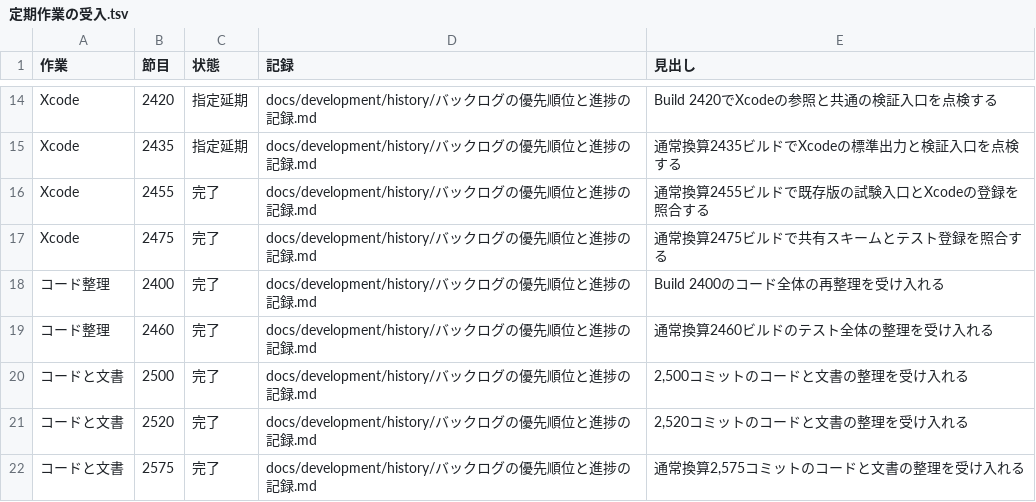
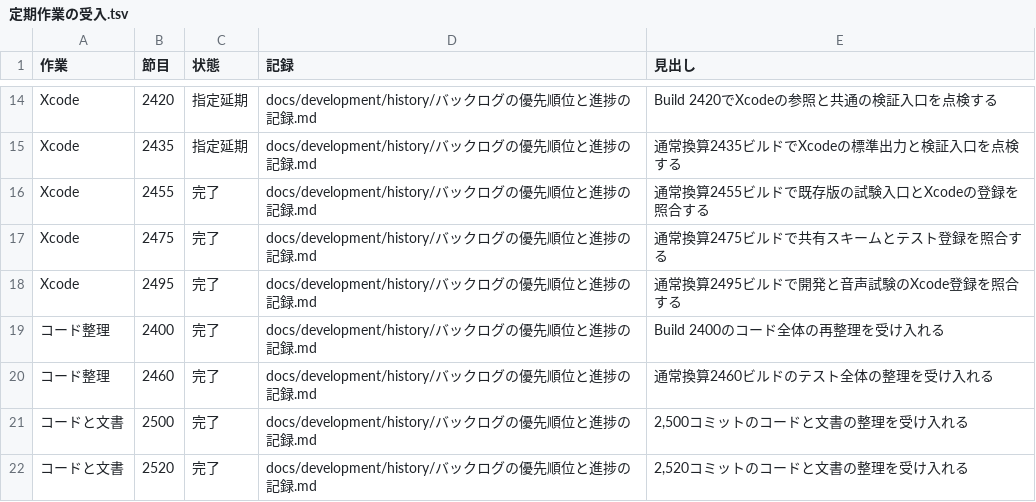
Before and after one commit to eroccowaruico/RideCom, a TSV file: docs/development/history/定期作業の受入.tsv, drawn as a sheet; only a part is shown, gaps mark what is left out; the shorter side is filled out with more unchanged rows; the diff names each change by its address in the sheet, - before the commit and + after, or states it on an @@ line.

Commit message:
通常換算2495のXcode共有設定と音声試験の登録を点検する
指示の要約
既存の標準Xcode設定と音声試験の登録を節目で照合する。

目的
開発、試験、Archiveが共有設定から同じ入口を使えることを確かめる。

変更内容
- 追加ファイル、共有スキーム、保存先の設定を照合する
- WorkerとiOSの試験登録を確認する
- 通常換算2495の受入を記録する

Ride-Periodic: Xcode@2495

```diff
--- a/docs/development/history/定期作業の受入.tsv
+++ b/docs/development/history/定期作業の受入.tsv
+row 18: Xcode | 2495 | 完了 | docs/development/history/バックログの優先順位と進捗の記録.md | 通常換算2495ビルドで開発と音声試験のXcode登録を照合する
```
Also changed, not shown: 1 other file.
